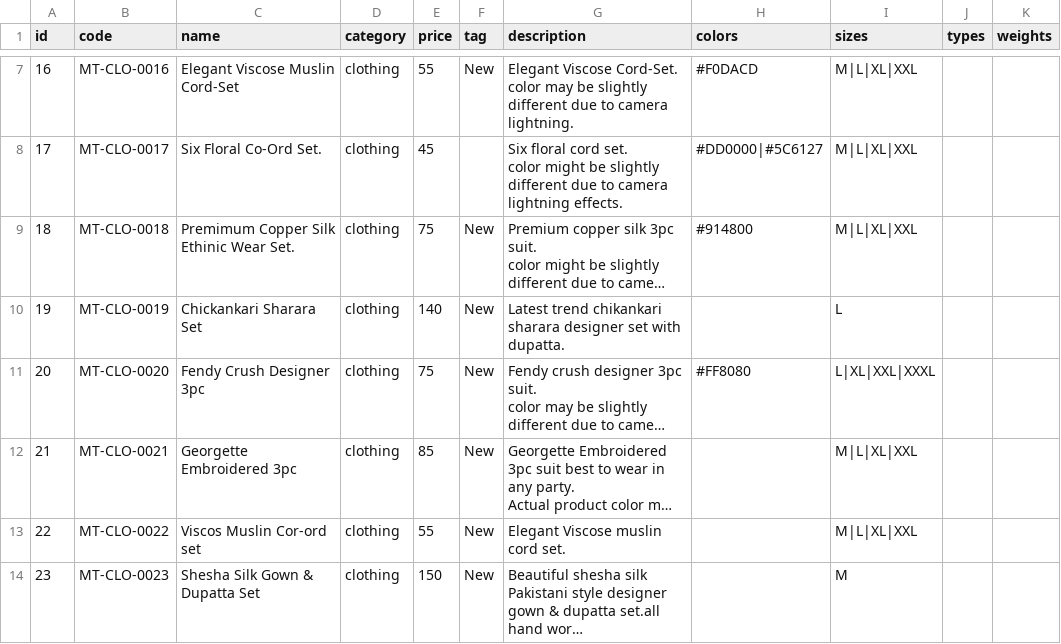
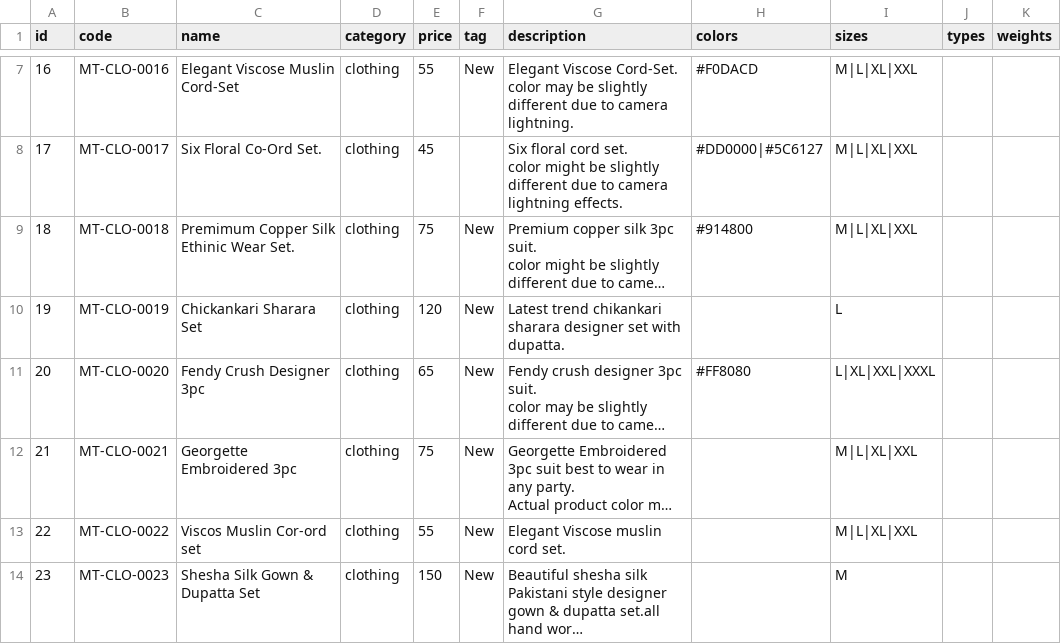
Before and after one commit to moderntrends1432/moderntrends, a CSV file: products.csv, drawn as a sheet; only a part is shown, gaps mark what is left out; long unchanged cells end in …; the diff names each change by its address in the sheet, - before the commit and + after, or states it on an @@ line.

Commit message:
chore: update products.csv

```diff
--- a/products.csv
+++ b/products.csv
-E10 (price): 140
+E10 (price): 120
-E11 (price): 75
+E11 (price): 65
-E12 (price): 85
+E12 (price): 75
```
